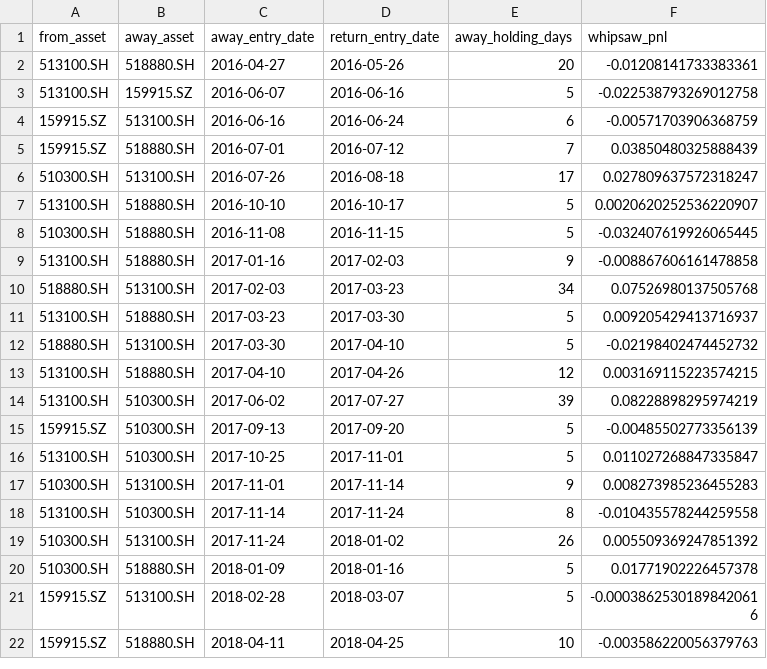
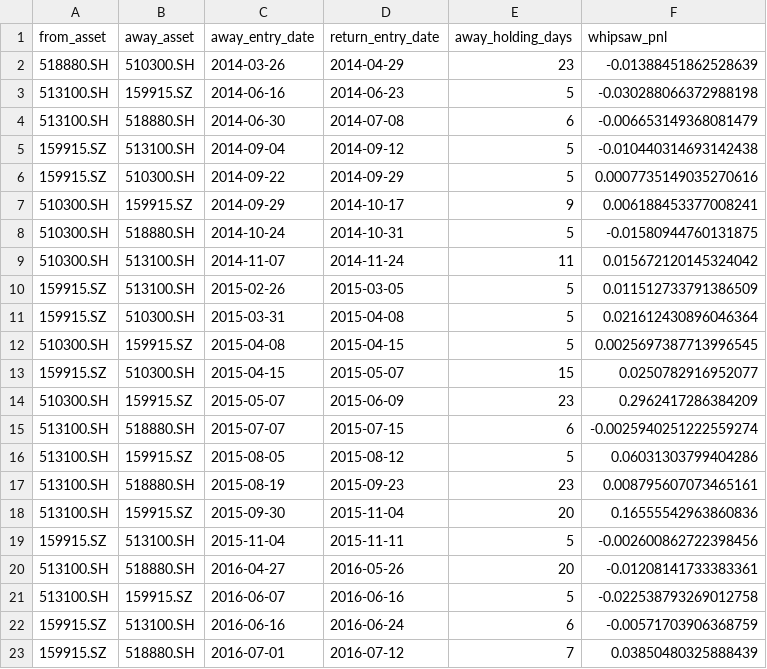
Before and after one commit to pingdixiaoguai/QuantFramework, a CSV file: strategy_changelog_attachments/2026-05-21_attribution_whipsaws.csv, drawn as a sheet; only a part is shown; the shorter side is filled out with more unchanged rows; the diff names each change by its address in the sheet, - before the commit and + after, or states it on an @@ line.

```diff
--- a/strategy_changelog_attachments/2026-05-21_attribution_whipsaws.csv
+++ b/strategy_changelog_attachments/2026-05-21_attribution_whipsaws.csv
+row 2: 518880.SH | 510300.SH | 2014-03-26 | 2014-04-29 | 23 | -0.01388451862528639
+row 3: 513100.SH | 159915.SZ | 2014-06-16 | 2014-06-23 | 5 | -0.030288066372988198
+row 4: 513100.SH | 518880.SH | 2014-06-30 | 2014-07-08 | 6 | -0.006653149368081479
+row 5: 159915.SZ | 513100.SH | 2014-09-04 | 2014-09-12 | 5 | -0.010440314693142438
+row 6: 159915.SZ | 510300.SH | 2014-09-22 | 2014-09-29 | 5 | 0.0007735149035270616
+row 7: 510300.SH | 159915.SZ | 2014-09-29 | 2014-10-17 | 9 | 0.006188453377008241
+row 8: 510300.SH | 518880.SH | 2014-10-24 | 2014-10-31 | 5 | -0.01580944760131875
+row 9: 510300.SH | 513100.SH | 2014-11-07 | 2014-11-24 | 11 | 0.015672120145324042
+row 10: 159915.SZ | 513100.SH | 2015-02-26 | 2015-03-05 | 5 | 0.011512733791386509
+row 11: 159915.SZ | 510300.SH | 2015-03-31 | 2015-04-08 | 5 | 0.021612430896046364
+row 12: 510300.SH | 159915.SZ | 2015-04-08 | 2015-04-15 | 5 | 0.0025697387713996545
+row 13: 159915.SZ | 510300.SH | 2015-04-15 | 2015-05-07 | 15 | 0.0250782916952077
+row 14: 510300.SH | 159915.SZ | 2015-05-07 | 2015-06-09 | 23 | 0.2962417286384209
+row 15: 513100.SH | 518880.SH | 2015-07-07 | 2015-07-15 | 6 | -0.0025940251222559274
+row 16: 513100.SH | 159915.SZ | 2015-08-05 | 2015-08-12 | 5 | 0.06031303799404286
+row 17: 513100.SH | 518880.SH | 2015-08-19 | 2015-09-23 | 23 | 0.008795607073465161
+row 18: 513100.SH | 159915.SZ | 2015-09-30 | 2015-11-04 | 20 | 0.16555542963860836
+row 19: 159915.SZ | 513100.SH | 2015-11-04 | 2015-11-11 | 5 | -0.002600862722398456
```
Also changed, not shown: strategy_changelog_attachments/2026-05-21_attribution_drawdown_episodes.csv, strategy_changelog_attachments/2026-05-21_attribution_position_periods.csv, 14 other files.
